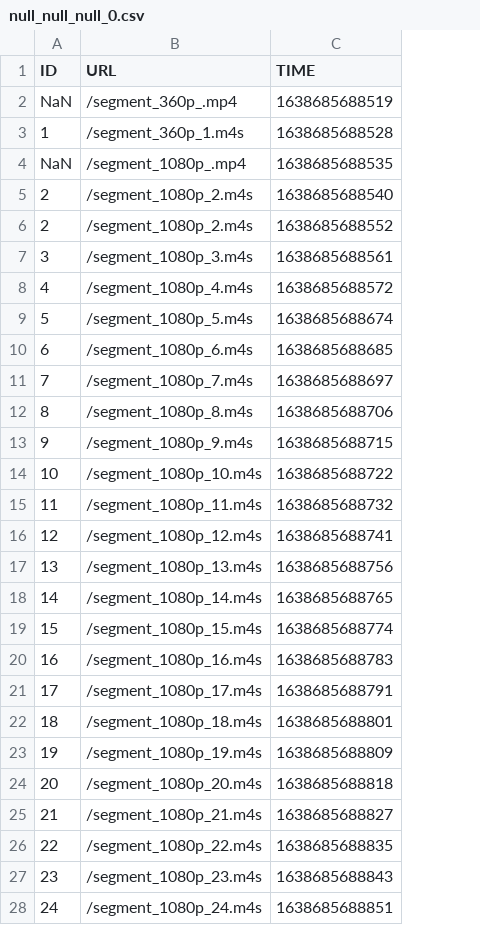
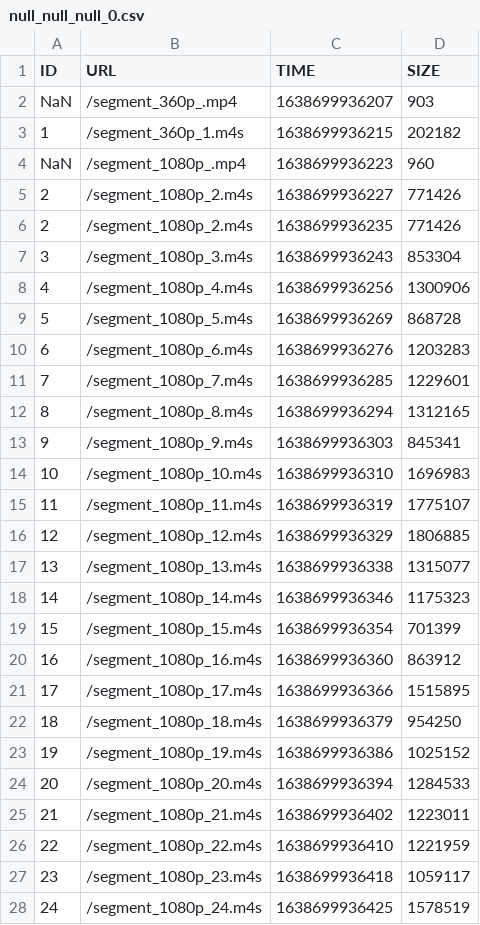
Before and after one commit to yashwanthmadaka24/CSE-534-Project, a CSV file: server/null_null_null_0.csv, drawn as a sheet; only a part is shown; the diff covers the shown part only; the diff names each change by its address in the sheet, - before the commit and + after, or states it on an @@ line.

```diff
--- a/server/null_null_null_0.csv
+++ b/server/null_null_null_0.csv
+column D (SIZE), rows 2-28: 903 | 202182 | 960 | 771426 | 771426 | 853304 | 1300906 | 868728 | 1203283 | 1229601 | 1312165 | 845341 | 1696983 | 1775107 | 1806885 | 1315077 | 1175323 | 701399 | 863912 | 1515895 | 954250 | 1025152 | 1284533 | 1223011 | 1221959 | 1059117 | 1578519
-C2 (TIME): 1638685688519
+C2 (TIME): 1638699936207
-C3 (TIME): 1638685688528
+C3 (TIME): 1638699936215
-C4 (TIME): 1638685688535
+C4 (TIME): 1638699936223
-C5 (TIME): 1638685688540
+C5 (TIME): 1638699936227
-C6 (TIME): 1638685688552
+C6 (TIME): 1638699936235
-C7 (TIME): 1638685688561
+C7 (TIME): 1638699936243
-C8 (TIME): 1638685688572
+C8 (TIME): 1638699936256
-C9 (TIME): 1638685688674
+C9 (TIME): 1638699936269
-C10 (TIME): 1638685688685
+C10 (TIME): 1638699936276
-C11 (TIME): 1638685688697
+C11 (TIME): 1638699936285
-C12 (TIME): 1638685688706
+C12 (TIME): 1638699936294
-C13 (TIME): 1638685688715
+C13 (TIME): 1638699936303
-C14 (TIME): 1638685688722
+C14 (TIME): 1638699936310
-C15 (TIME): 1638685688732
+C15 (TIME): 1638699936319
-C16 (TIME): 1638685688741
+C16 (TIME): 1638699936329
-C17 (TIME): 1638685688756
+C17 (TIME): 1638699936338
-C18 (TIME): 1638685688765
+C18 (TIME): 1638699936346
-C19 (TIME): 1638685688774
+C19 (TIME): 1638699936354
-C20 (TIME): 1638685688783
+C20 (TIME): 1638699936360
-C21 (TIME): 1638685688791
+C21 (TIME): 1638699936366
-C22 (TIME): 1638685688801
+C22 (TIME): 1638699936379
-C23 (TIME): 1638685688809
+C23 (TIME): 1638699936386
-C24 (TIME): 1638685688818
+C24 (TIME): 1638699936394
-C25 (TIME): 1638685688827
+C25 (TIME): 1638699936402
-C26 (TIME): 1638685688835
+C26 (TIME): 1638699936410
-C27 (TIME): 1638685688843
+C27 (TIME): 1638699936418
-C28 (TIME): 1638685688851
+C28 (TIME): 1638699936425
```
Also changed, not shown: 35 edited cells elsewhere in this file, 15 other files.
